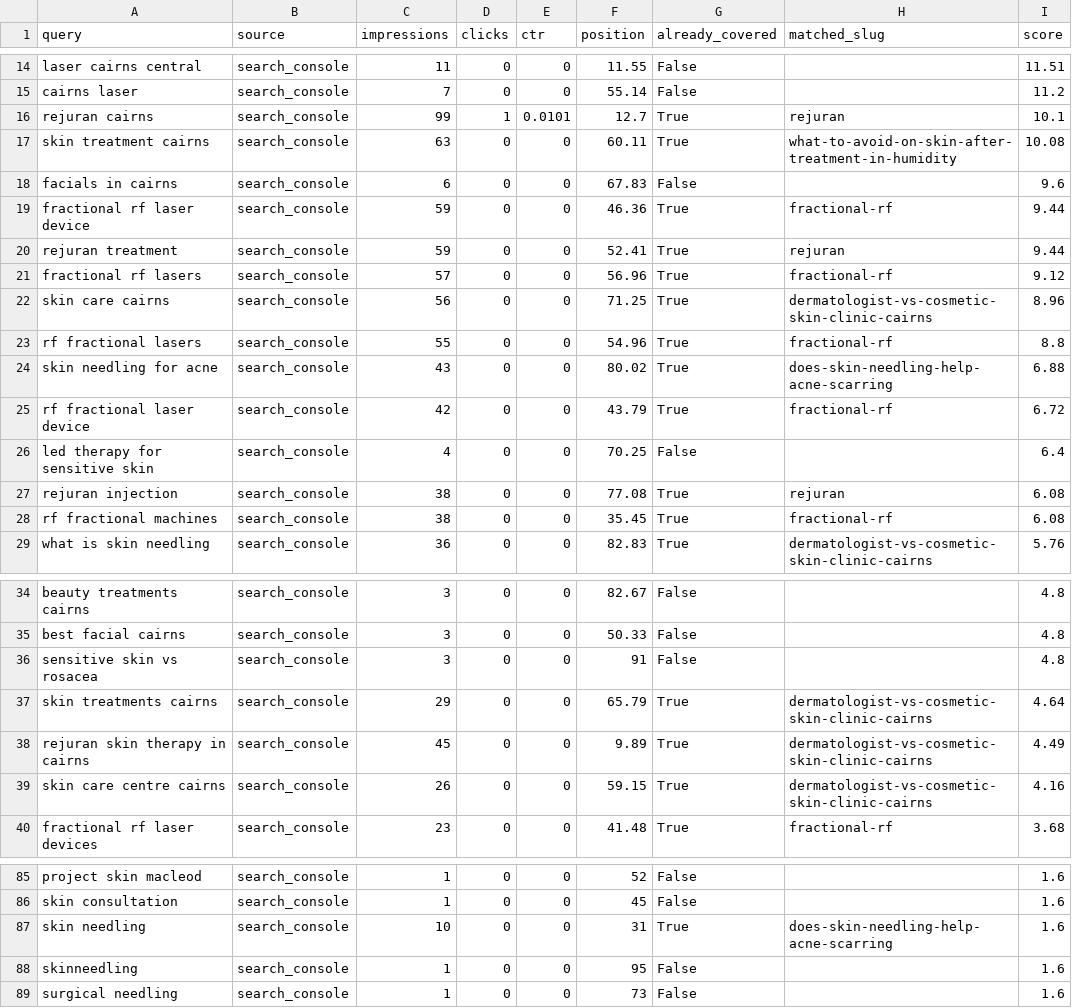
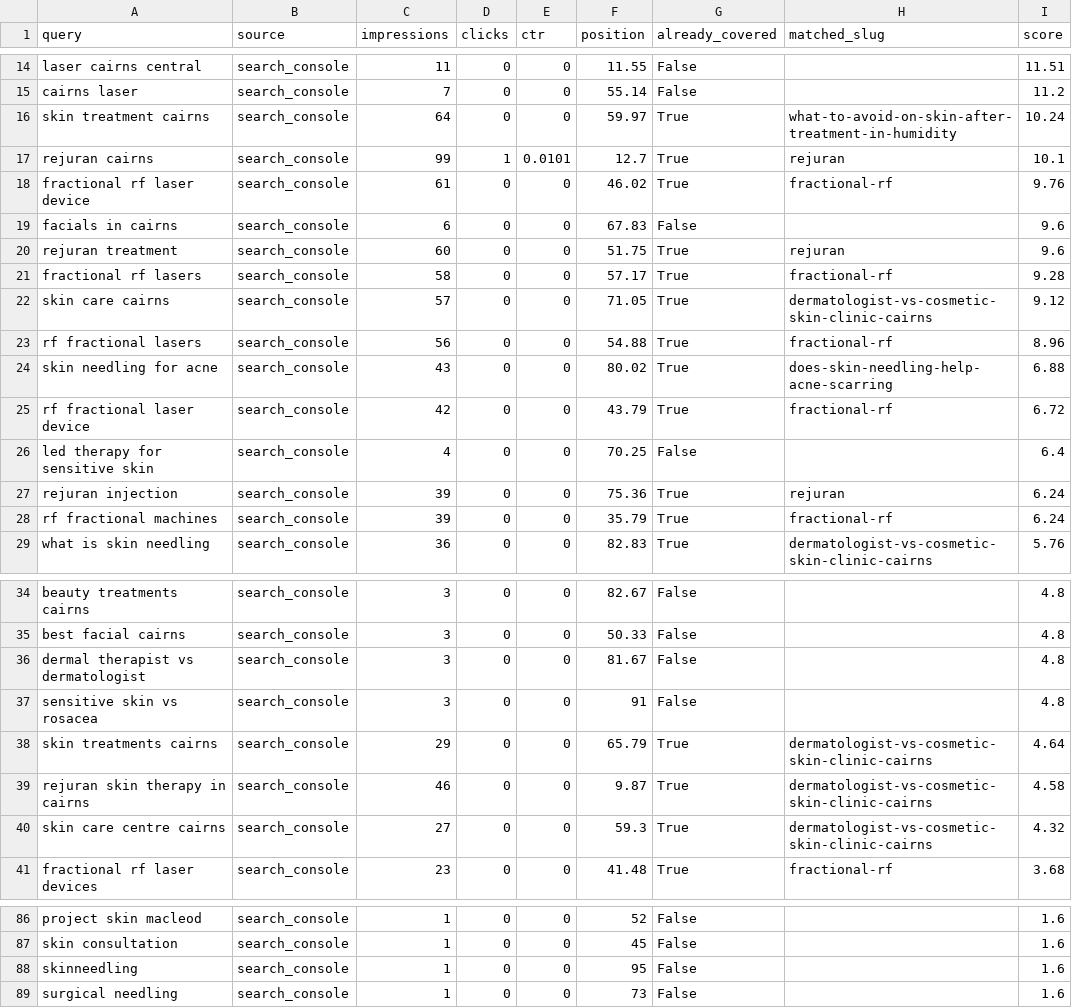
Before and after one commit to angelarogan/cairnsskin, a CSV file: reports/latest.csv, drawn as a sheet; only a part is shown, gaps mark what is left out; the diff covers the shown part only.

```diff
--- a/reports/latest.csv
+++ b/reports/latest.csv
@@ -15,10 +15,10 @@ laser cairns central,search_console,11,0,0,11.55,False,,11.51
 cairns laser,search_console,7,0,0,55.14,False,,11.2
+skin treatment cairns,search_console,64,0,0,59.97,True,what-to-avoid-on-skin-after-treatment-in-humidity,10.24
 rejuran cairns,search_console,99,1,0.0101,12.7,True,rejuran,10.1
-skin treatment cairns,search_console,63,0,0,60.11,True,what-to-avoid-on-skin-after-treatment-in-humidity,10.08
+fractional rf laser device,search_console,61,0,0,46.02,True,fractional-rf,9.76
 facials in cairns,search_console,6,0,0,67.83,False,,9.6
-fractional rf laser device,search_console,59,0,0,46.36,True,fractional-rf,9.44
-rejuran treatment,search_console,59,0,0,52.41,True,rejuran,9.44
-fractional rf lasers,search_console,57,0,0,56.96,True,fractional-rf,9.12
-skin care cairns,search_console,56,0,0,71.25,True,dermatologist-vs-cosmetic-skin-clinic-cairns,8.96
-rf fractional lasers,search_console,55,0,0,54.96,True,fractional-rf,8.8
+rejuran treatment,search_console,60,0,0,51.75,True,rejuran,9.6
+fractional rf lasers,search_console,58,0,0,57.17,True,fractional-rf,9.28
+skin care cairns,search_console,57,0,0,71.05,True,dermatologist-vs-cosmetic-skin-clinic-cairns,9.12
+rf fractional lasers,search_console,56,0,0,54.88,True,fractional-rf,8.96
 skin needling for acne,search_console,43,0,0,80.02,True,does-skin-needling-help-acne-scarring,6.88
@@ -26,4 +26,4 @@ rf fractional laser device,search_console,42,0,0,43.79,True,fractional-rf,6.72
 led therapy for sensitive skin,search_console,4,0,0,70.25,False,,6.4
-rejuran injection,search_console,38,0,0,77.08,True,rejuran,6.08
-rf fractional machines,search_console,38,0,0,35.45,True,fractional-rf,6.08
+rejuran injection,search_console,39,0,0,75.36,True,rejuran,6.24
+rf fractional machines,search_console,39,0,0,35.79,True,fractional-rf,6.24
 what is skin needling,search_console,36,0,0,82.83,True,dermatologist-vs-cosmetic-skin-clinic-cairns,5.76
@@ -35,6 +35,7 @@ beauty treatments cairns,search_console,3,0,0,82.67,False,,4.8
 best facial cairns,search_console,3,0,0,50.33,False,,4.8
+dermal therapist vs dermatologist,search_console,3,0,0,81.67,False,,4.8
 sensitive skin vs rosacea,search_console,3,0,0,91,False,,4.8
 skin treatments cairns,search_console,29,0,0,65.79,True,dermatologist-vs-cosmetic-skin-clinic-cairns,4.64
-rejuran skin therapy in cairns,search_console,45,0,0,9.89,True,dermatologist-vs-cosmetic-skin-clinic-cairns,4.49
-skin care centre cairns,search_console,26,0,0,59.15,True,dermatologist-vs-cosmetic-skin-clinic-cairns,4.16
+rejuran skin therapy in cairns,search_console,46,0,0,9.87,True,dermatologist-vs-cosmetic-skin-clinic-cairns,4.58
+skin care centre cairns,search_console,27,0,0,59.3,True,dermatologist-vs-cosmetic-skin-clinic-cairns,4.32
 fractional rf laser devices,search_console,23,0,0,41.48,True,fractional-rf,3.68
@@ -86,3 +87,2 @@ project skin macleod,search_console,1,0,0,52,False,,1.6
 skin consultation,search_console,1,0,0,45,False,,1.6
-skin needling,search_console,10,0,0,31,True,does-skin-needling-help-acne-scarring,1.6
 skinneedling,search_console,1,0,0,95,False,,1.6
```
Also changed, not shown: 3 added rows, 3 removed rows and 14 edited cells elsewhere in this file, 4 other files.
